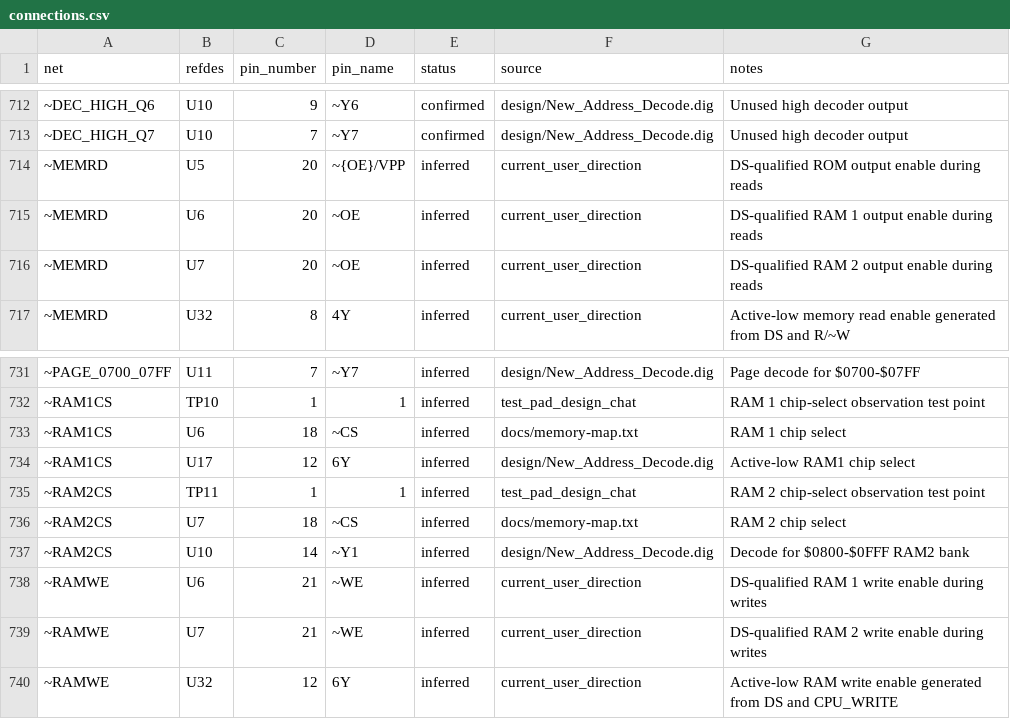
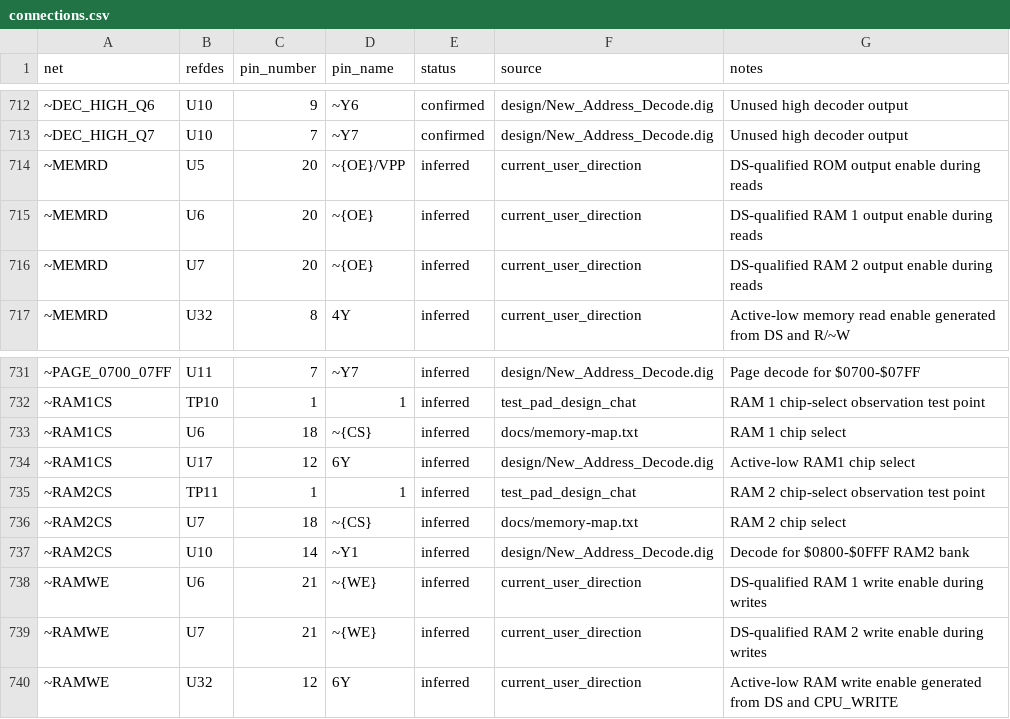
Before and after one commit to LegalizeAdulthood/6805_SBC, a CSV file: design/netlist/connections.csv, drawn as a sheet; only a part is shown, gaps mark what is left out; the diff names each change by its address in the sheet, - before the commit and + after, or states it on an @@ line.

```diff
--- a/design/netlist/connections.csv
+++ b/design/netlist/connections.csv
-D715:D716 (pin_name): ~OE
+D715:D716 (pin_name): ~{OE}
-D733 (pin_name): ~CS
+D733 (pin_name): ~{CS}
-D736 (pin_name): ~CS
+D736 (pin_name): ~{CS}
-D738:D739 (pin_name): ~WE
+D738:D739 (pin_name): ~{WE}
```
Also changed, not shown: design/netlist/parts.csv, design/netlist/pins.csv, 2 other files.
